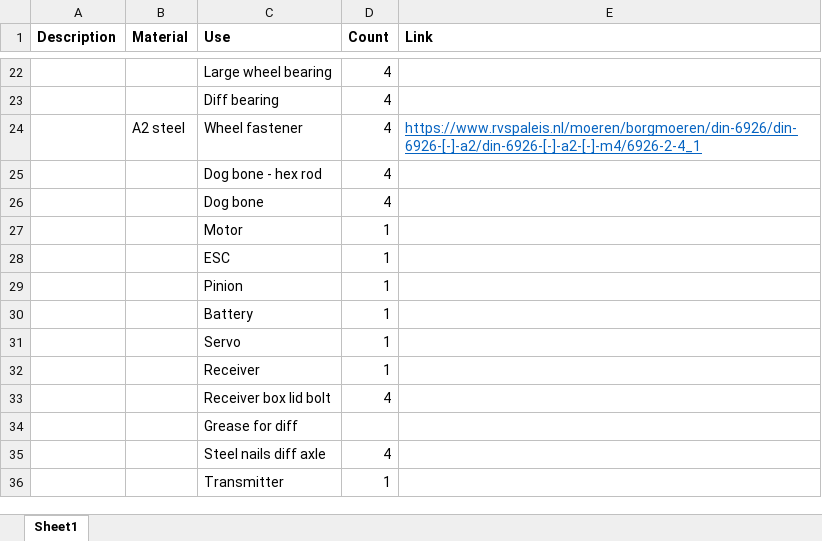
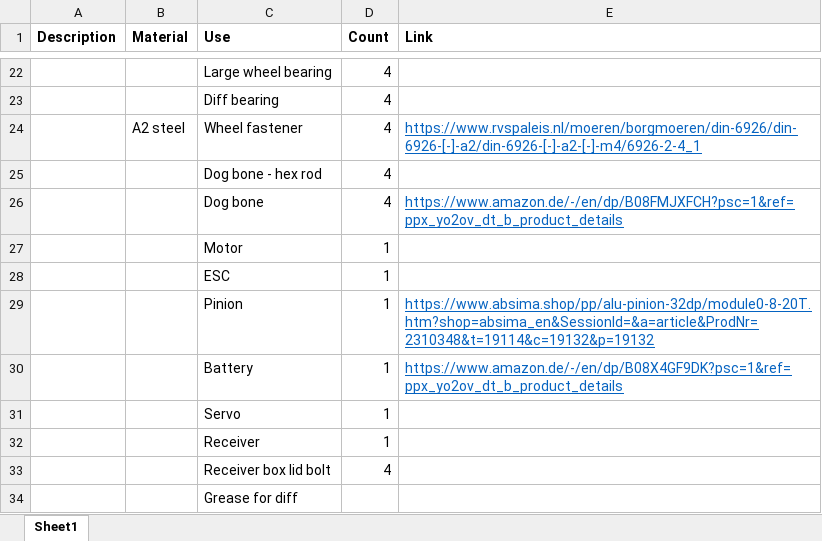
Before and after one commit to frederikanrys/rc-auto, an Excel workbook: BOM.xlsx, sheet Sheet1, drawn as a sheet; only a part is shown, gaps mark what is left out; the shorter side is filled out with more unchanged rows; values as stored, in another font and other column widths than the file's, no borders; the diff names each change by its address in the sheet, - before the commit and + after, or states it on an @@ line.

Commit message:
Added links to pinion, dogbones and battery

```diff
--- a/BOM.xlsx (sheet Sheet1)
+++ b/BOM.xlsx (sheet Sheet1)
-E26 (Link): (empty)
+E26 (Link): https://www.amazon.de/-/en/dp/B08FMJXFCH?psc=1&ref=ppx_yo2ov_dt_b_product_details
-E29 (Link): (empty)
+E29 (Link): https://www.absima.shop/pp/alu-pinion-32dp/module0-8-20T.htm?shop=absima_en&SessionId=&a=article&ProdNr=2310348&t=19114&c=19132&p=19132
-E30 (Link): (empty)
+E30 (Link): https://www.amazon.de/-/en/dp/B08X4GF9DK?psc=1&ref=ppx_yo2ov_dt_b_product_details
```
